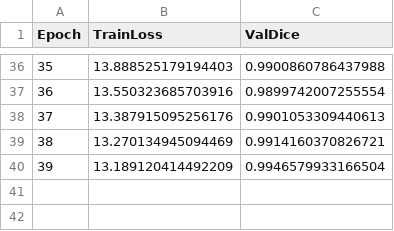
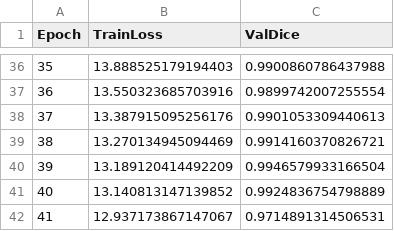
Before and after one commit to amira-nemdil/Advanced-Brain-Tumor-Segmentation-and-Augmented-Reality-Integration, a CSV file: unet3d_log.csv, drawn as a sheet; only a part is shown, gaps mark what is left out.

Commit message:
after retraining unet3d , the dice coeff dropped to0.975

```diff
--- a/unet3d_log.csv
+++ b/unet3d_log.csv
@@ -40 +40,3 @@ Epoch,TrainLoss,ValDice
 39,13.189120414492209,0.9946579933166504
+40,13.140813147139852,0.9924836754798889
+41,12.937173867147067,0.9714891314506531
```
Also changed, not shown: 4 other files.
